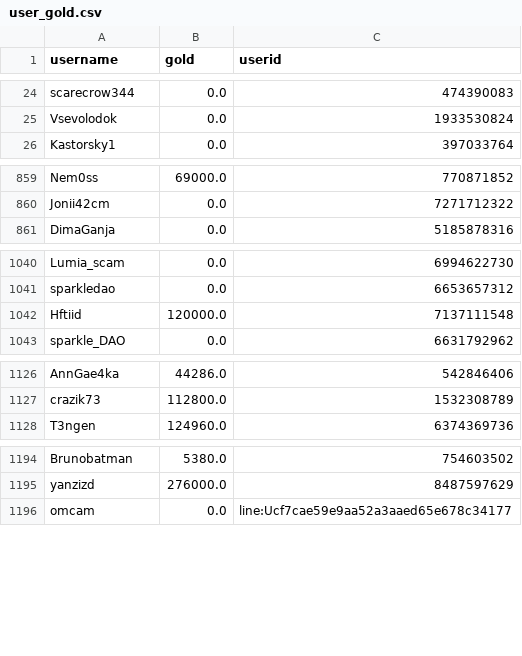
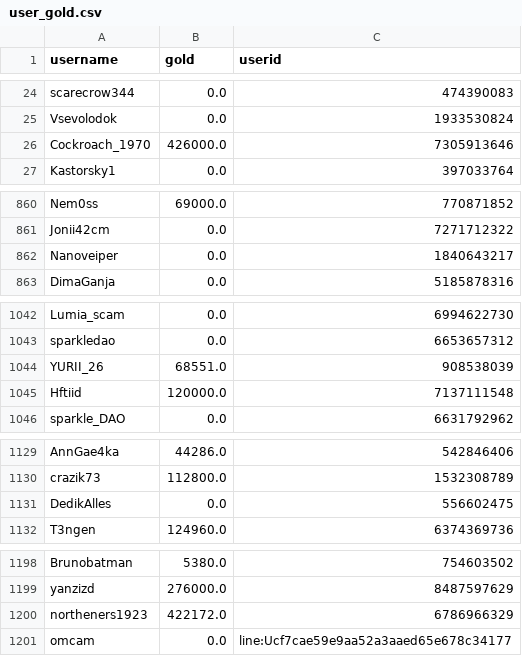
Before and after one commit to a-bormotov/tg_gold_rush, a CSV file: user_gold.csv, drawn as a sheet; only a part is shown, gaps mark what is left out; the diff covers the shown part only.

```diff
--- a/user_gold.csv
+++ b/user_gold.csv
@@ -25,2 +25,3 @@ scarecrow344,0.0,474390083
 Vsevolodok,0.0,1933530824
+Cockroach_1970,426000.0,7305913646
 Kastorsky1,0.0,397033764
@@ -860,2 +861,3 @@ Nem0ss,69000.0,770871852
 Jonii42cm,0.0,7271712322
+Nanoveiper,0.0,1840643217
 DimaGanja,0.0,5185878316
@@ -1041,2 +1043,3 @@ Lumia_scam,0.0,6994622730
 sparkledao,0.0,6653657312
+YURII_26,68551.0,908538039
 Hftiid,120000.0,7137111548
@@ -1127,2 +1130,3 @@ AnnGae4ka,44286.0,542846406
 crazik73,112800.0,1532308789
+DedikAlles,0.0,556602475
 T3ngen,124960.0,6374369736
@@ -1195,2 +1199,3 @@ Brunobatman,5380.0,754603502
 yanzizd,276000.0,8487597629
+northeners1923,422172.0,6786966329
 omcam,0.0,line:Ucf7cae59e9aa52a3aaed65e678c34177
```
Also changed, not shown: 3 added rows and 6 edited cells elsewhere in this file, user_total.csv.
